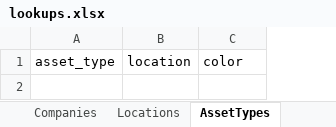
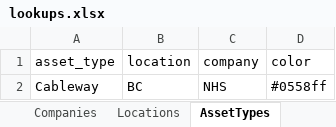
Before and after one commit to JustinRaoECCC/nhs-infrastructure-map-electron, an Excel workbook: data/lookups.xlsx, sheet AssetTypes, drawn as a sheet; values as stored, in another font and other column widths than the file's, no borders; the diff names each change by its address in the sheet, - before the commit and + after, or states it on an @@ line.

```diff
--- a/data/lookups.xlsx (sheet AssetTypes)
+++ b/data/lookups.xlsx (sheet AssetTypes)
+column C (company), empty
+row 2: Cableway | BC | NHS | #0558ff
```
Also changed, not shown: sheet Companies, sheet Locations, 11 other files.
